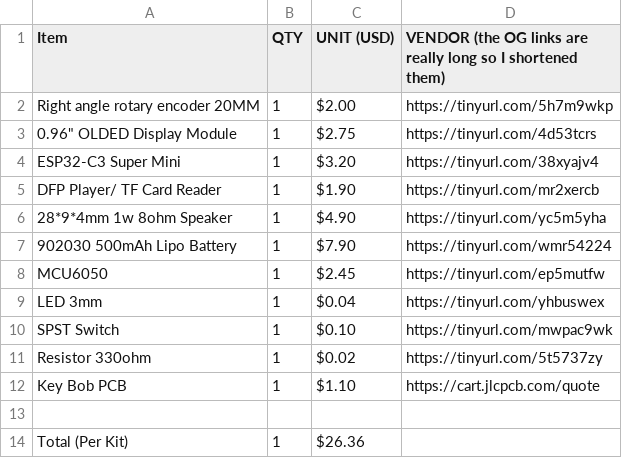
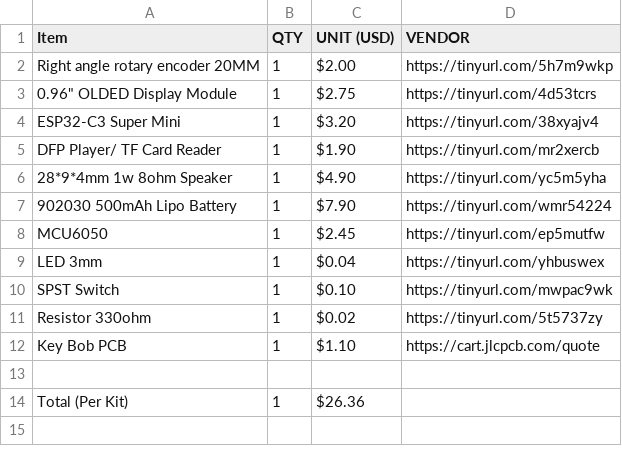
Before and after one commit to MrFunkeh/Key-Bob-PCB, a CSV file: BOM.csv, drawn as a sheet.

Commit message:
Remove extra text from BOM.csv header

```diff
--- a/BOM.csv
+++ b/BOM.csv
@@ -1,2 +1,2 @@
-Item, QTY, UNIT (USD), VENDOR (the OG links are really long so I shortened them)
+Item, QTY, UNIT (USD), VENDOR
 Right angle rotary encoder 20MM, 1, $2.00, https://tinyurl.com/5h7m9wkp
```
